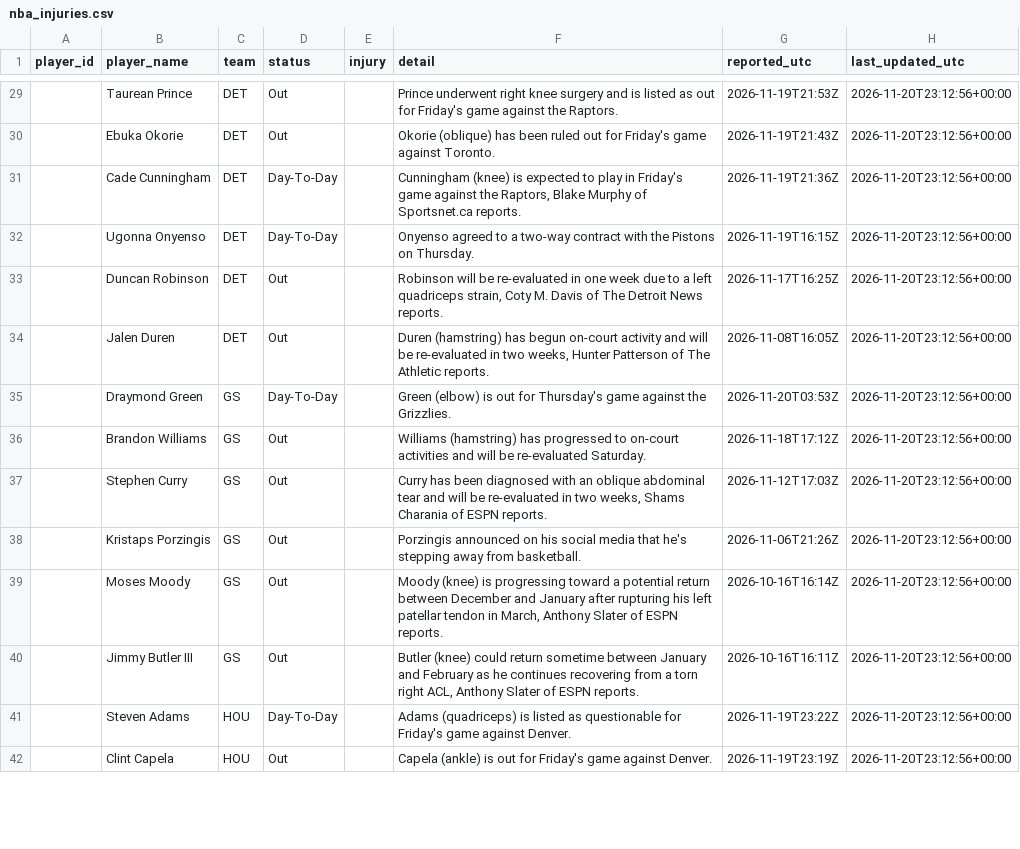
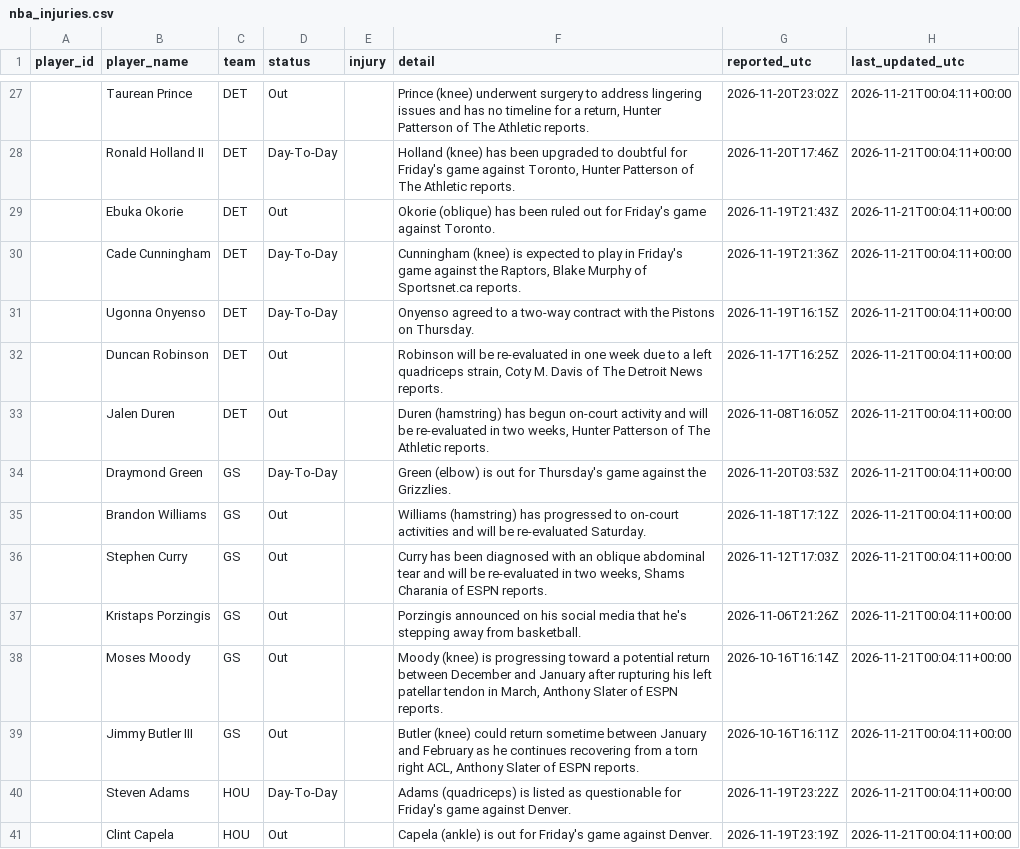
Before and after one commit to joshywoshyj-png/nba-stats-tracker, a CSV file: nba_injuries.csv, drawn as a sheet; only a part is shown, gaps mark what is left out; the diff covers the shown part only.

```diff
--- a/nba_injuries.csv
+++ b/nba_injuries.csv
@@ -29,14 +27,15 @@ player_id,player_name,team,status,injury,detail,reported_utc,last_updated_utc
-,Taurean Prince,DET,Out,,Prince underwent right knee surgery and is listed as out for Friday's game against the Raptors.,2026-11-19T21:53Z,2026-11-20T23:12:56+00:00
-,Ebuka Okorie,DET,Out,,Okorie (oblique) has been ruled out for Friday's game against Toronto.,2026-11-19T21:43Z,2026-11-20T23:12:56+00:00
-,Cade Cunningham,DET,Day-To-Day,,"Cunningham (knee) is expected to play in Friday's game against the Raptors, Blake Murphy of Sportsnet.ca reports.",2026-11-19T21:36Z,2026-11-20T23:12:56+00:00
-,Ugonna Onyenso,DET,Day-To-Day,,Onyenso agreed to a two-way contract with the Pistons on Thursday.,2026-11-19T16:15Z,2026-11-20T23:12:56+00:00
-,Duncan Robinson,DET,Out,,"Robinson will be re-evaluated in one week due to a left quadriceps strain, Coty M. Davis of The Detroit News reports.",2026-11-17T16:25Z,2026-11-20T23:12:56+00:00
-,Jalen Duren,DET,Out,,"Duren (hamstring) has begun on-court activity and will be re-evaluated in two weeks, Hunter Patterson of The Athletic reports.",2026-11-08T16:05Z,2026-11-20T23:12:56+00:00
-,Draymond Green,GS,Day-To-Day,,Green (elbow) is out for Thursday's game against the Grizzlies.,2026-11-20T03:53Z,2026-11-20T23:12:56+00:00
-,Brandon Williams,GS,Out,,Williams (hamstring) has progressed to on-court activities and will be re-evaluated Saturday.,2026-11-18T17:12Z,2026-11-20T23:12:56+00:00
-,Stephen Curry,GS,Out,,"Curry has been diagnosed with an oblique abdominal tear and will be re-evaluated in two weeks, Shams Charania of ESPN reports.",2026-11-12T17:03Z,2026-11-20T23:12:56+00:00
-,Kristaps Porzingis,GS,Out,,Porzingis announced on his social media that he's stepping away from basketball.,2026-11-06T21:26Z,2026-11-20T23:12:56+00:00
-,Moses Moody,GS,Out,,"Moody (knee) is progressing toward a potential return between December and January after rupturing his left patellar tendon in March, Anthony Slater of ESPN reports.",2026-10-16T16:14Z,2026-11-20T23:12:56+00:00
-,Jimmy Butler III,GS,Out,,"Butler (knee) could return sometime between January and February as he continues recovering from a torn right ACL, Anthony Slater of ESPN reports.",2026-10-16T16:11Z,2026-11-20T23:12:56+00:00
-,Steven Adams,HOU,Day-To-Day,,Adams (quadriceps) is listed as questionable for Friday's game against Denver.,2026-11-19T23:22Z,2026-11-20T23:12:56+00:00
-,Clint Capela,HOU,Out,,Capela (ankle) is out for Friday's game against Denver.,2026-11-19T23:19Z,2026-11-20T23:12:56+00:00
+,Taurean Prince,DET,Out,,"Prince (knee) underwent surgery to address lingering issues and has no timeline for a return, Hunter Patterson of The Athletic reports.",2026-11-20T23:02Z,2026-11-21T00:04:11+00:00
+,Ronald Holland II,DET,Day-To-Day,,"Holland (knee) has been upgraded to doubtful for Friday's game against Toronto, Hunter Patterson of The Athletic reports.",2026-11-20T17:46Z,2026-11-21T00:04:11+00:00
+,Ebuka Okorie,DET,Out,,Okorie (oblique) has been ruled out for Friday's game against Toronto.,2026-11-19T21:43Z,2026-11-21T00:04:11+00:00
+,Cade Cunningham,DET,Day-To-Day,,"Cunningham (knee) is expected to play in Friday's game against the Raptors, Blake Murphy of Sportsnet.ca reports.",2026-11-19T21:36Z,2026-11-21T00:04:11+00:00
+,Ugonna Onyenso,DET,Day-To-Day,,Onyenso agreed to a two-way contract with the Pistons on Thursday.,2026-11-19T16:15Z,2026-11-21T00:04:11+00:00
+,Duncan Robinson,DET,Out,,"Robinson will be re-evaluated in one week due to a left quadriceps strain, Coty M. Davis of The Detroit News reports.",2026-11-17T16:25Z,2026-11-21T00:04:11+00:00
+,Jalen Duren,DET,Out,,"Duren (hamstring) has begun on-court activity and will be re-evaluated in two weeks, Hunter Patterson of The Athletic reports.",2026-11-08T16:05Z,2026-11-21T00:04:11+00:00
+,Draymond Green,GS,Day-To-Day,,Green (elbow) is out for Thursday's game against the Grizzlies.,2026-11-20T03:53Z,2026-11-21T00:04:11+00:00
+,Brandon Williams,GS,Out,,Williams (hamstring) has progressed to on-court activities and will be re-evaluated Saturday.,2026-11-18T17:12Z,2026-11-21T00:04:11+00:00
+,Stephen Curry,GS,Out,,"Curry has been diagnosed with an oblique abdominal tear and will be re-evaluated in two weeks, Shams Charania of ESPN reports.",2026-11-12T17:03Z,2026-11-21T00:04:11+00:00
+,Kristaps Porzingis,GS,Out,,Porzingis announced on his social media that he's stepping away from basketball.,2026-11-06T21:26Z,2026-11-21T00:04:11+00:00
+,Moses Moody,GS,Out,,"Moody (knee) is progressing toward a potential return between December and January after rupturing his left patellar tendon in March, Anthony Slater of ESPN reports.",2026-10-16T16:14Z,2026-11-21T00:04:11+00:00
+,Jimmy Butler III,GS,Out,,"Butler (knee) could return sometime between January and February as he continues recovering from a torn right ACL, Anthony Slater of ESPN reports.",2026-10-16T16:11Z,2026-11-21T00:04:11+00:00
+,Steven Adams,HOU,Day-To-Day,,Adams (quadriceps) is listed as questionable for Friday's game against Denver.,2026-11-19T23:22Z,2026-11-21T00:04:11+00:00
+,Clint Capela,HOU,Out,,Capela (ankle) is out for Friday's game against Denver.,2026-11-19T23:19Z,2026-11-21T00:04:11+00:00
```
Also changed, not shown: 4 added rows, 9 removed rows and 96 edited cells elsewhere in this file.
